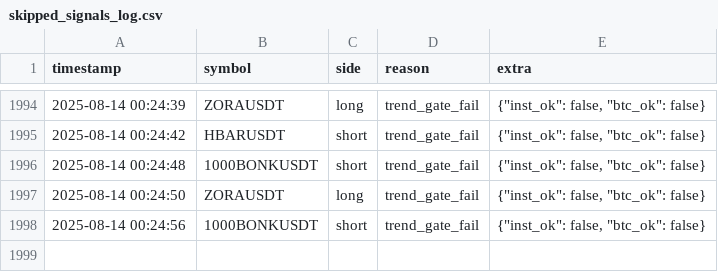
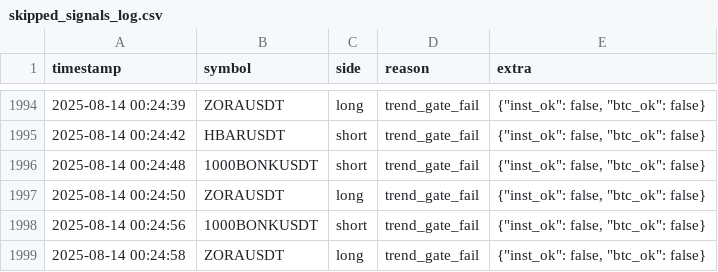
Before and after one commit to brybarrett/crypto-signals, a CSV file: skipped_signals_log.csv, drawn as a sheet; only a part is shown, gaps mark what is left out; the diff names each change by its address in the sheet, - before the commit and + after, or states it on an @@ line.

Commit message:
append skipped ZORAUSDT long (trend_gate_fail)

```diff
--- a/skipped_signals_log.csv
+++ b/skipped_signals_log.csv
+row 1999: 2025-08-14 00:24:58 | ZORAUSDT | long | trend_gate_fail | {"inst_ok": false, "btc_ok": false}
```
